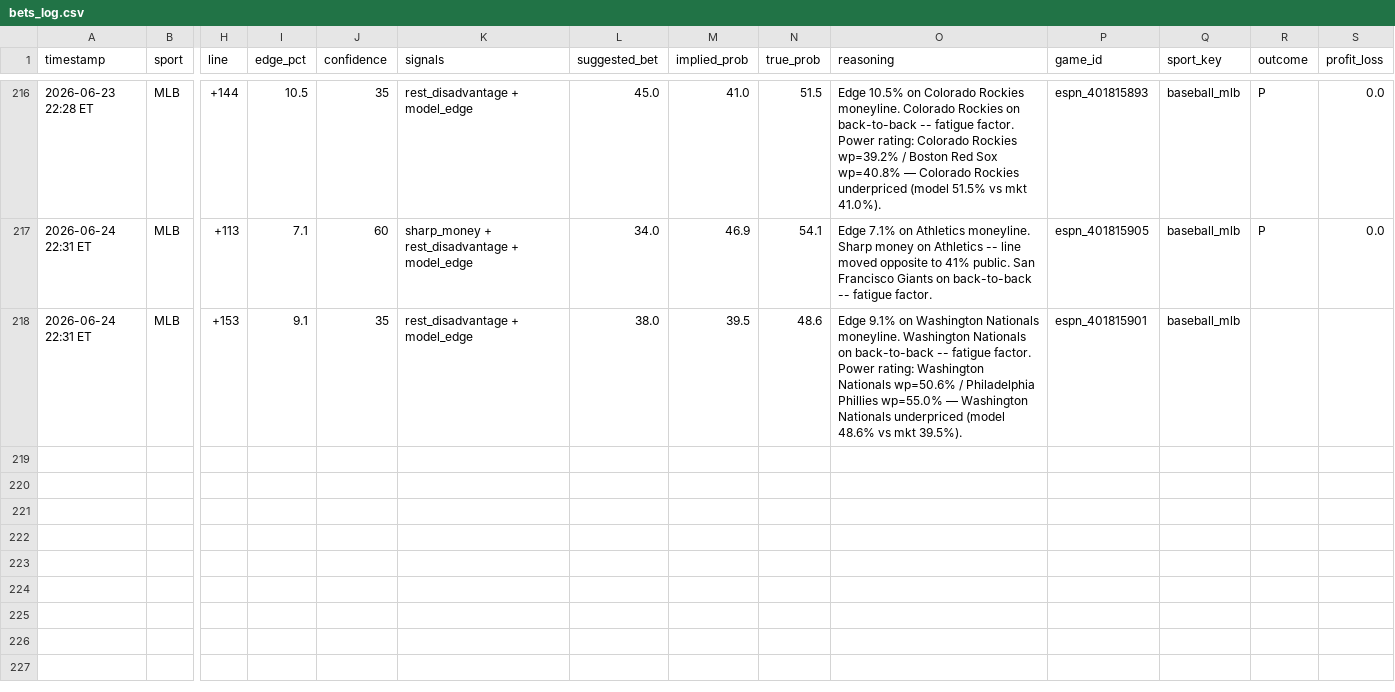
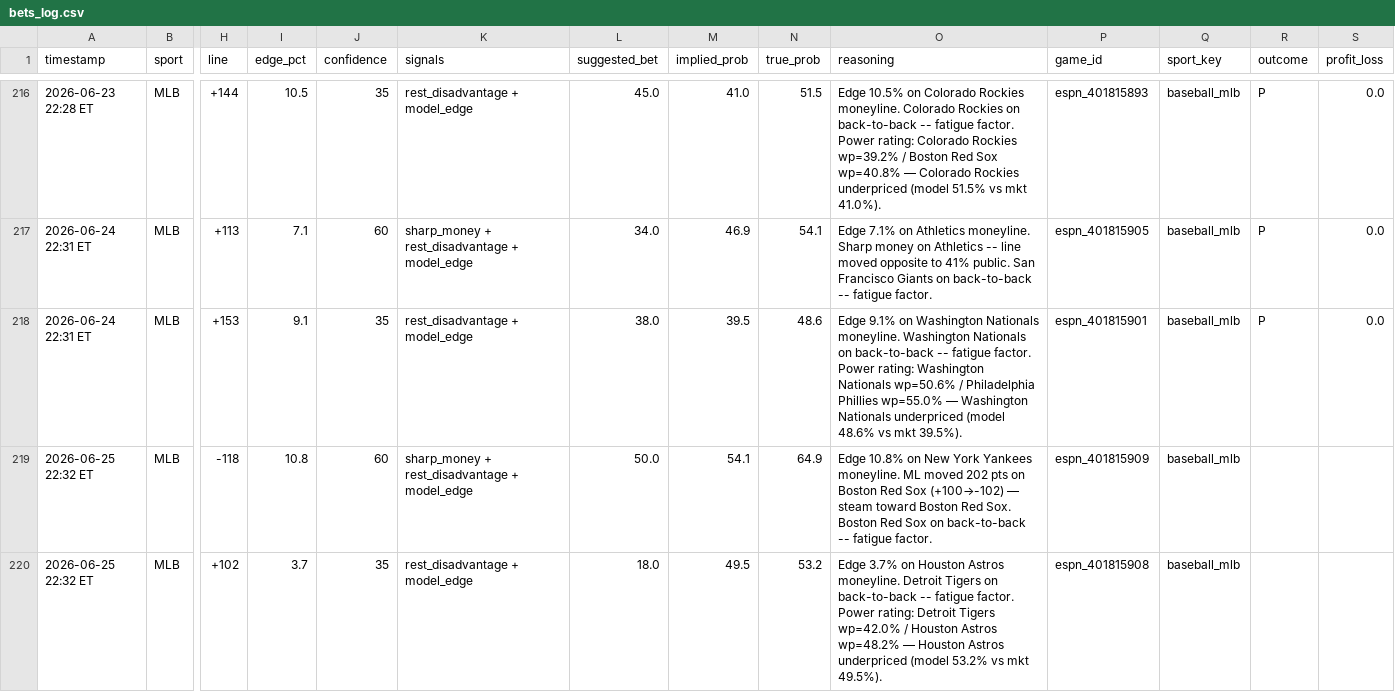
Before and after one commit to mehpackers13/fanduel-bot, a CSV file: bets_log.csv, drawn as a sheet; only a part is shown, gaps mark what is left out; rows hold the shown columns only; the diff names each change by its address in the sheet, - before the commit and + after, or states it on an @@ line.

```diff
--- a/bets_log.csv
+++ b/bets_log.csv
-R218 (outcome): (empty)
+R218 (outcome): P
-S218 (profit_loss): (empty)
+S218 (profit_loss): 0.0
+row 219: 2026-06-25 22:32 ET | MLB | -118 | 10.8 | 60 | sharp_money + rest_disadvantage + model_edge | 50.0 | 54.1 | 64.9 | Edge 10.8% on New York Yankees moneyline. ML moved 202 pts on Boston Red Sox (+100→-102) — steam toward Boston Red Sox. Boston Red Sox on back-to-back -- fatigue factor. | espn_401815909 | baseball_mlb
+row 220: 2026-06-25 22:32 ET | MLB | +102 | 3.7 | 35 | rest_disadvantage + model_edge | 18.0 | 49.5 | 53.2 | Edge 3.7% on Houston Astros moneyline. Detroit Tigers on back-to-back -- fatigue factor. Power rating: Detroit Tigers wp=42.0% / Houston Astros wp=48.2% — Houston Astros underpriced (model 53.2% vs mkt 49.5%). | espn_401815908 | baseball_mlb
```
Also changed, not shown: 4 other files.
